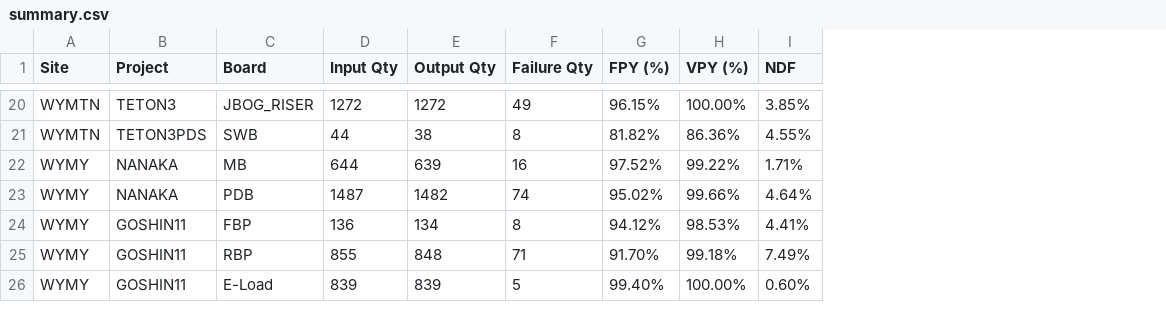
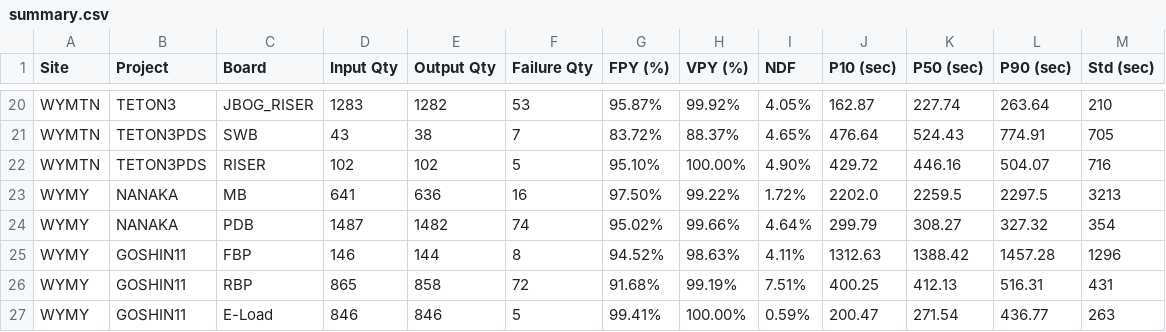
Before and after one commit to KennyKuo408/cdp-daily, a CSV file: reports/20261015/summary.csv, drawn as a sheet; only a part is shown, gaps mark what is left out; addresses are those after the commit; the diff covers the shown part only; the diff names each change by its address in the sheet, - before the commit and + after, or states it on an @@ line.

```diff
--- a/reports/20261015/summary.csv
+++ b/reports/20261015/summary.csv
+column J (P10 (sec)), rows 20-21: 162.87 | 476.64; rows 23-27: 2202.0 | 299.79 | 1312.63 | 400.25 | 200.47
+column K (P50 (sec)), rows 20-21: 227.74 | 524.43; rows 23-27: 2259.5 | 308.27 | 1388.42 | 412.13 | 271.54
+column L (P90 (sec)), rows 20-21: 263.64 | 774.91; rows 23-27: 2297.5 | 327.32 | 1457.28 | 516.31 | 436.77
+column M (Std (sec)), rows 20-21: 210 | 705; rows 23-27: 3213 | 354 | 1296 | 431 | 263
-D20 (Input Qty): 1272
+D20 (Input Qty): 1283
-E20 (Output Qty): 1272
+E20 (Output Qty): 1282
-F20 (Failure Qty): 49
+F20 (Failure Qty): 53
-G20 (FPY (%)): 96.15%
+G20 (FPY (%)): 95.87%
-H20 (VPY (%)): 100.00%
+H20 (VPY (%)): 99.92%
-I20 (NDF): 3.85%
+I20 (NDF): 4.05%
-D21 (Input Qty): 44
+D21 (Input Qty): 43
-F21 (Failure Qty): 8
+F21 (Failure Qty): 7
-G21 (FPY (%)): 81.82%
+G21 (FPY (%)): 83.72%
-H21 (VPY (%)): 86.36%
+H21 (VPY (%)): 88.37%
-I21 (NDF): 4.55%
+I21 (NDF): 4.65%
+row 22: WYMTN | TETON3PDS | RISER | 102 | 102 | 5 | 95.10% | 100.00% | 4.90% | 429.72 | 446.16 | 504.07 | 716
-D23 (Input Qty): 644
+D23 (Input Qty): 641
-E23 (Output Qty): 639
+E23 (Output Qty): 636
-G23 (FPY (%)): 97.52%
+G23 (FPY (%)): 97.50%
-I23 (NDF): 1.71%
+I23 (NDF): 1.72%
-D25 (Input Qty): 136
+D25 (Input Qty): 146
-E25 (Output Qty): 134
+E25 (Output Qty): 144
-G25 (FPY (%)): 94.12%
+G25 (FPY (%)): 94.52%
-H25 (VPY (%)): 98.53%
+H25 (VPY (%)): 98.63%
-I25 (NDF): 4.41%
+I25 (NDF): 4.11%
-D26 (Input Qty): 855
+D26 (Input Qty): 865
-E26 (Output Qty): 848
+E26 (Output Qty): 858
-F26 (Failure Qty): 71
+F26 (Failure Qty): 72
-G26 (FPY (%)): 91.70%
+G26 (FPY (%)): 91.68%
-H26 (VPY (%)): 99.18%
+H26 (VPY (%)): 99.19%
-I26 (NDF): 7.49%
+I26 (NDF): 7.51%
-D27 (Input Qty): 839
+D27 (Input Qty): 846
-E27 (Output Qty): 839
+E27 (Output Qty): 846
-G27 (FPY (%)): 99.40%
+G27 (FPY (%)): 99.41%
-I27 (NDF): 0.60%
+I27 (NDF): 0.59%
```
Also changed, not shown: 2 added rows and 77 edited cells elsewhere in this file, 34 other files.
